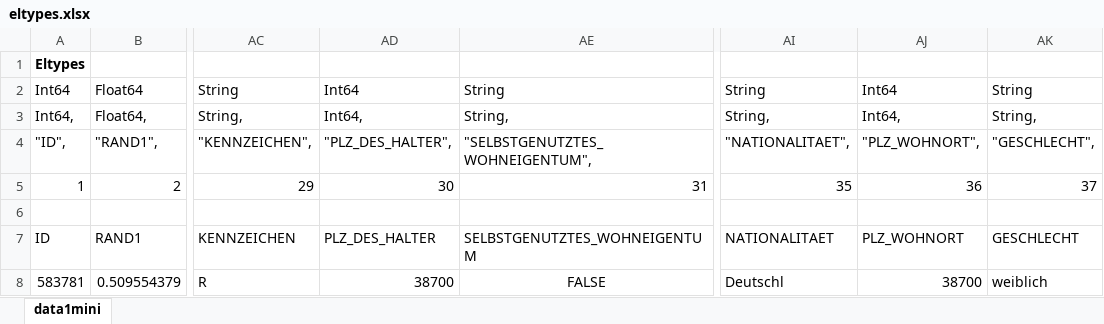
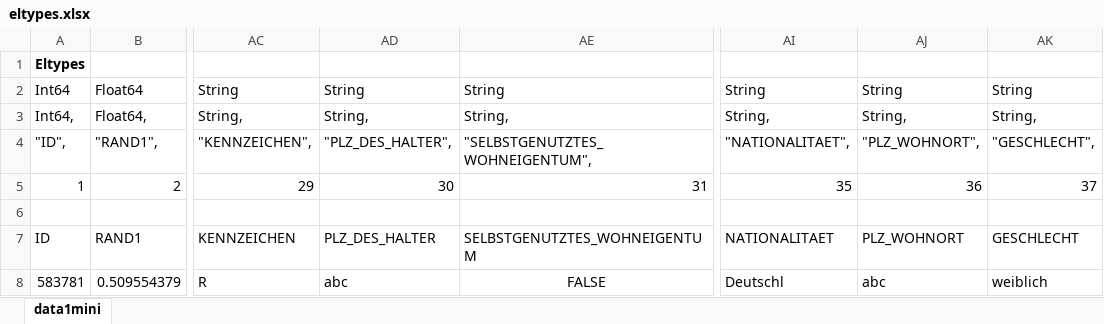
Before and after one commit to kafisatz/DecisionTrees.jl, an Excel workbook: data/eltypes.xlsx, sheet data1mini, drawn as a sheet; only a part is shown, gaps mark what is left out; values as stored, in another font and other column widths than the file's, no borders; the diff names each change by its address in the sheet, - before the commit and + after, or states it on an @@ line.

Commit message:
updates elt

```diff
--- a/data/eltypes.xlsx (sheet data1mini)
+++ b/data/eltypes.xlsx (sheet data1mini)
-AD2: Int64
+AD2: String
-AJ2: Int64
+AJ2: String
-AD3: Int64,
+AD3: String,
-AJ3: Int64,
+AJ3: String,
-AD8: 38700
+AD8: abc
-AJ8: 38700
+AJ8: abc
```
